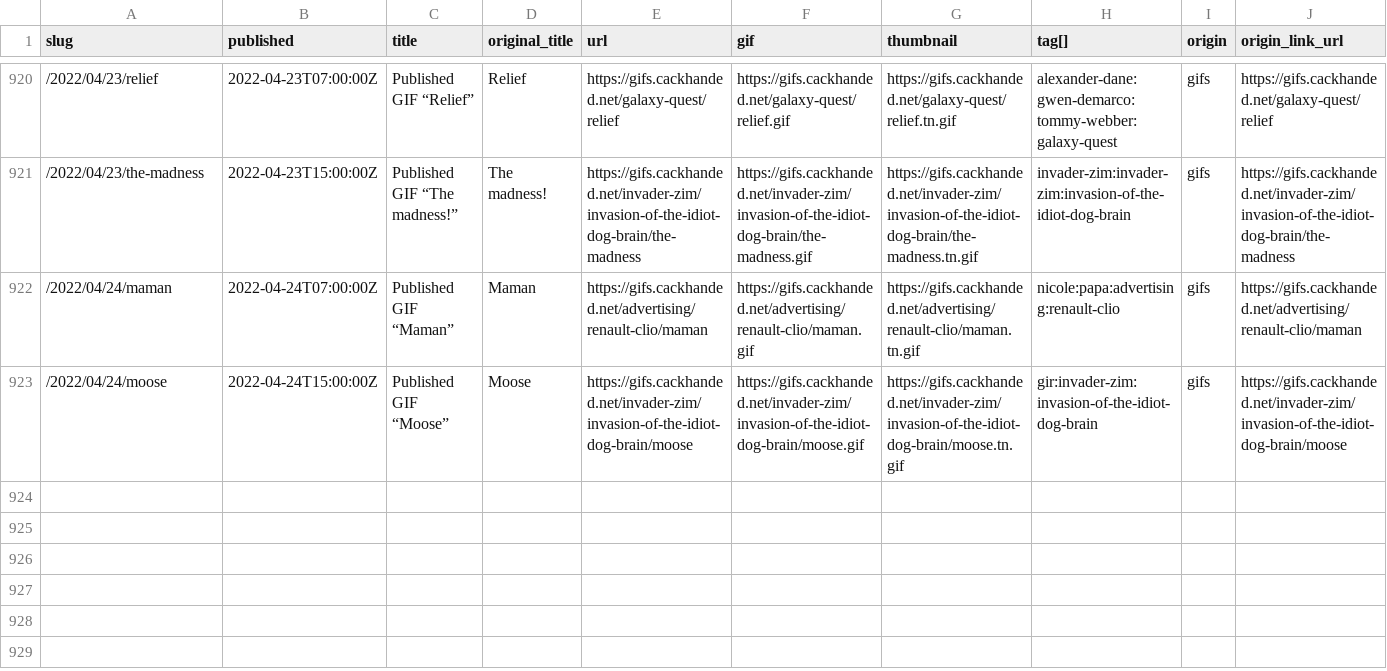
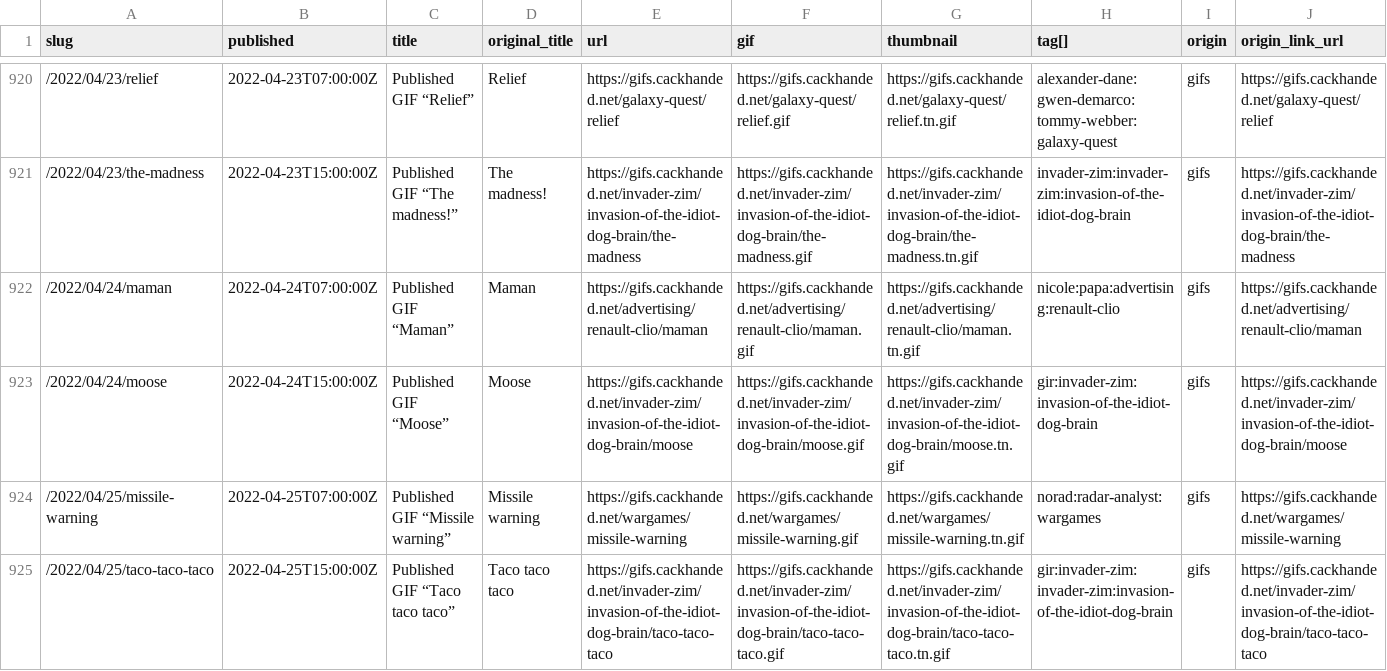
Before and after one commit to norm/marknormanfrancis.com, a CSV file: source/gifs.csv, drawn as a sheet; only a part is shown, gaps mark what is left out; rows hold the shown columns only; the diff names each change by its address in the sheet, - before the commit and + after, or states it on an @@ line.

```diff
--- a/source/gifs.csv
+++ b/source/gifs.csv
+row 924: /2022/04/25/missile-warning | 2022-04-25T07:00:00Z | Published GIF “Missile warning” | Missile warning | https://gifs.cackhanded.net/wargames/missile-warning | https://gifs.cackhanded.net/wargames/missile-warning.gif | https://gifs.cackhanded.net/wargames/missile-warning.tn.gif | norad:radar-analyst:wargames | gifs | https://gifs.cackhanded.net/wargames/missile-warning
+row 925: /2022/04/25/taco-taco-taco | 2022-04-25T15:00:00Z | Published GIF “Taco taco taco” | Taco taco taco | https://gifs.cackhanded.net/invader-zim/invasion-of-the-idiot-dog-brain/taco-taco-taco | https://gifs.cackhanded.net/invader-zim/invasion-of-the-idiot-dog-brain/taco-taco-taco.gif | https://gifs.cackhanded.net/invader-zim/invasion-of-the-idiot-dog-brain/taco-taco-taco.tn.gif | gir:invader-zim:invader-zim:invasion-of-the-idiot-dog-brain | gifs | https://gifs.cackhanded.net/invader-zim/invasion-of-the-idiot-dog-brain/taco-taco-taco
```
Also changed, not shown: 3 other files.
